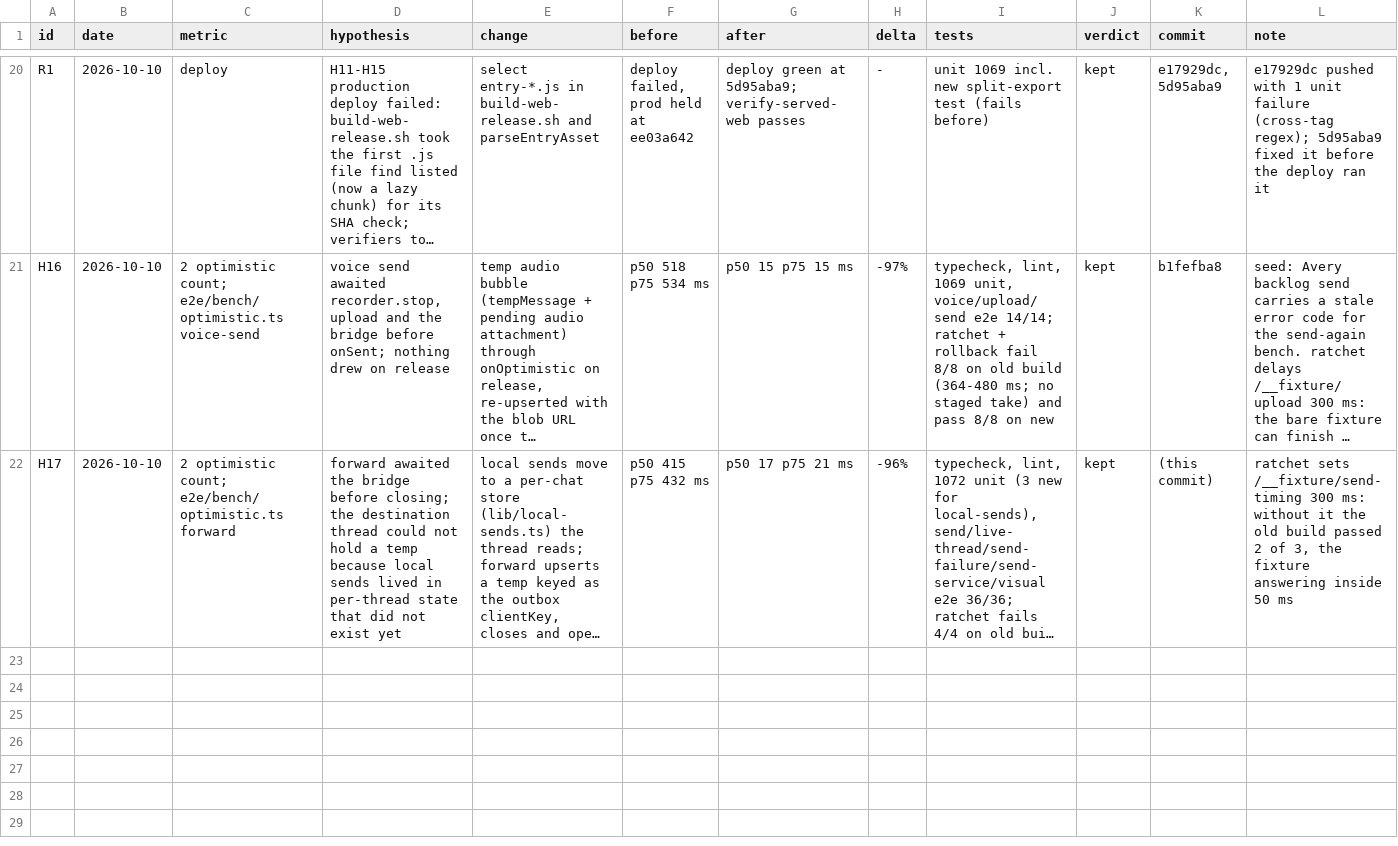
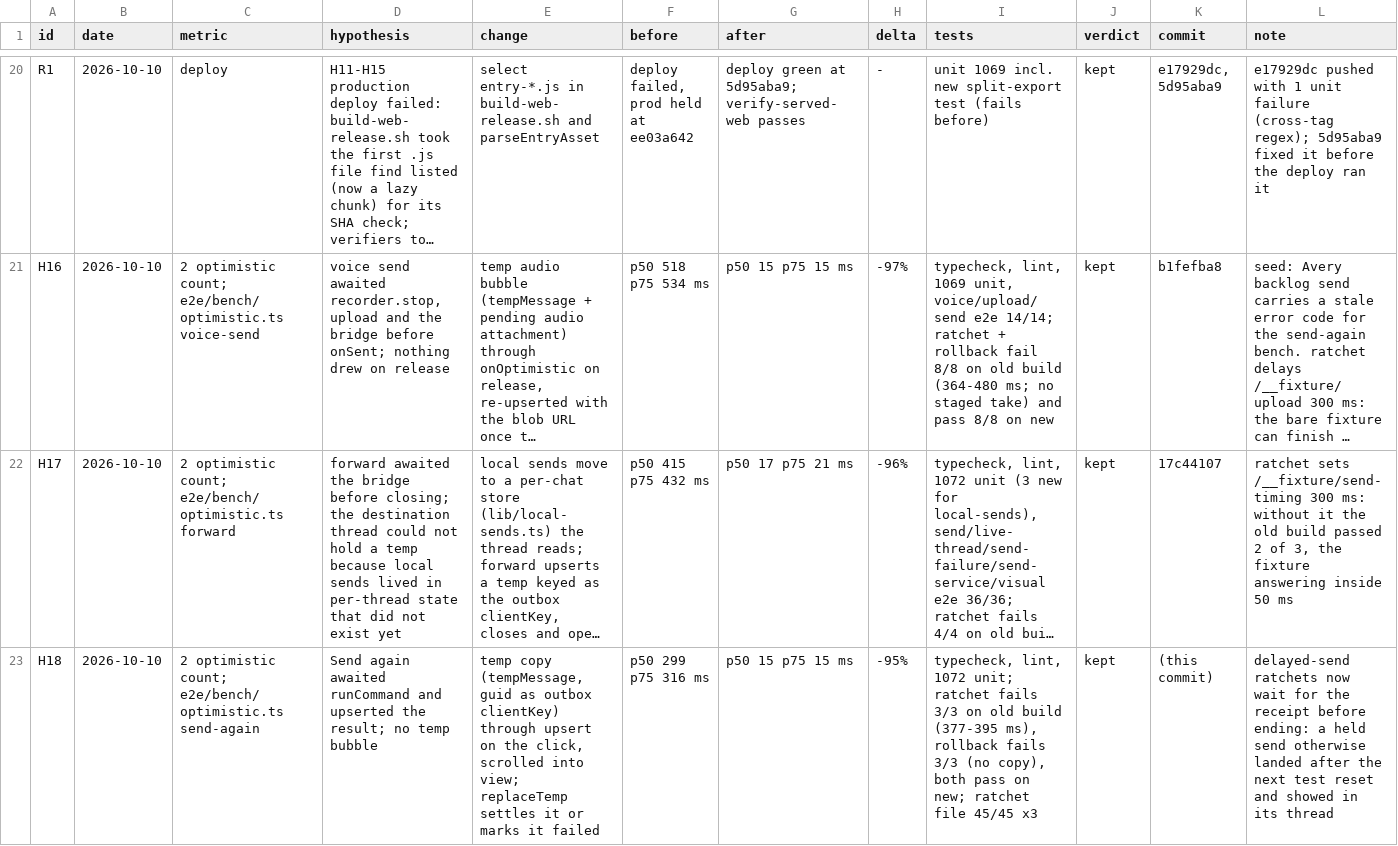
Before and after one commit to mimen/master-db, a TSV file: apps/imsg/docs/hillclimb/decisions.tsv, drawn as a sheet; only a part is shown, gaps mark what is left out; long unchanged cells end in …; the diff names each change by its address in the sheet, - before the commit and + after, or states it on an @@ line.

```diff
--- a/apps/imsg/docs/hillclimb/decisions.tsv
+++ b/apps/imsg/docs/hillclimb/decisions.tsv
-K22 (commit): (this commit)
+K22 (commit): 17c44107
+row 23: H18 | 2026-10-10 | 2 optimistic count; e2e/bench/optimistic.ts send-again | Send again awaited runCommand and upserted the result; no temp bubble | temp copy (tempMessage, guid as outbox clientKey) through upsert on the click, scrolled into view; replaceTemp settles it or marks it failed | p50 299 p75 316 ms | p50 15 p75 15 ms | -95% | typecheck, lint, 1072 unit; ratchet fails 3/3 on old build (377-395 ms), rollback fails 3/3 (no copy), both pass on new; ratchet file 45/45 x3 | kept | (this commit) | delayed-send ratchets now wait for the receipt before ending: a held send otherwise landed after the next test reset and showed in its thread
```
Also changed, not shown: 5 other files.
